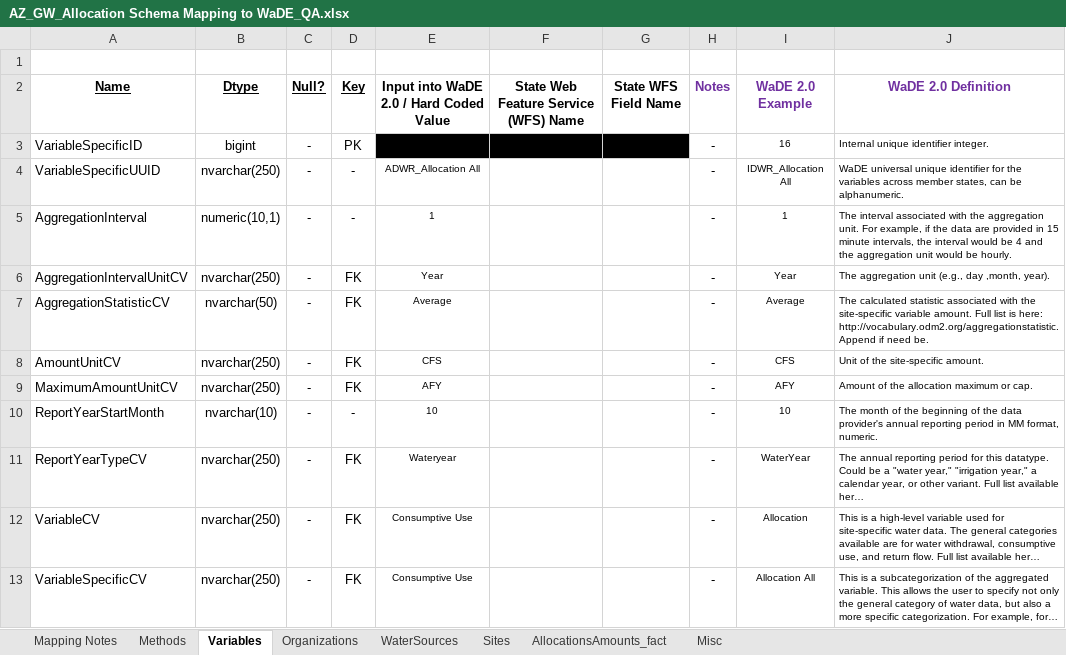
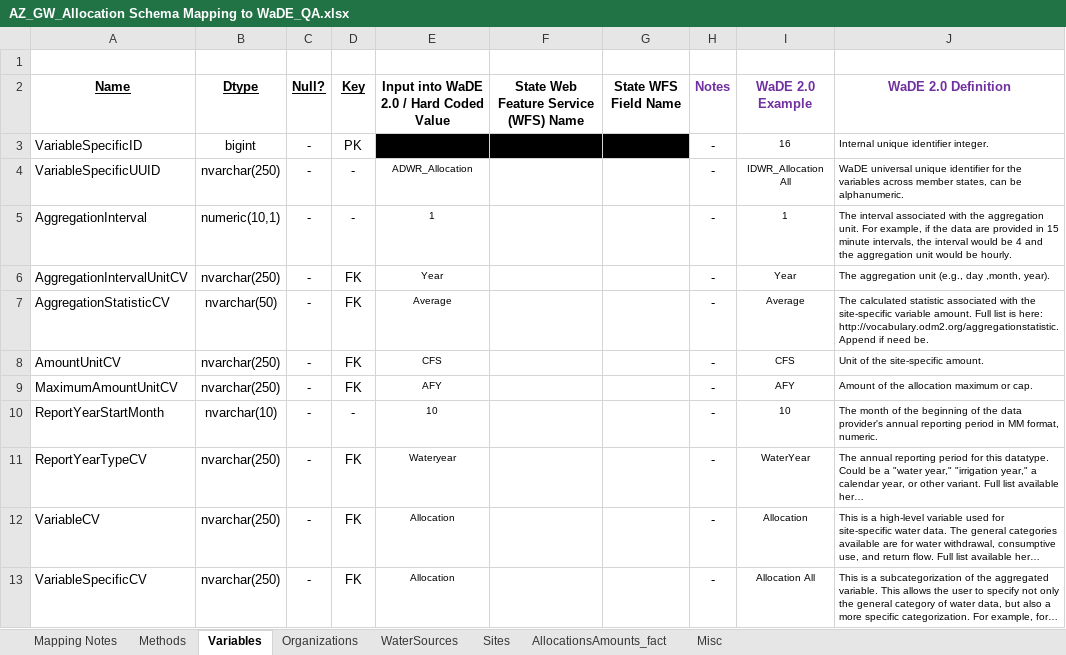
Before and after one commit to WSWCWaterDataExchange/MappingStatesDataToWaDE2.0, an Excel workbook: Arizona/WaterAllocation/AZ_GW_Allocation Schema Mapping to WaDE_QA.xlsx, sheet Variables, drawn as a sheet; long unchanged cells end in …; values as stored, in another font and other column widths than the file's, no borders; the diff names each change by its address in the sheet, - before the commit and + after, or states it on an @@ line.

Commit message:
AZwr update.
AZwr update.  New m-m relationship between sites and water sources.  Moved source data to Google Drive.  Updated readme.

```diff
--- a/Arizona/WaterAllocation/AZ_GW_Allocation Schema Mapping to WaDE_QA.xlsx (sheet Variables)
+++ b/Arizona/WaterAllocation/AZ_GW_Allocation Schema Mapping to WaDE_QA.xlsx (sheet Variables)
-E4: ADWR_Allocation All
+E4: ADWR_Allocation
-E12:E13: Consumptive Use
+E12:E13: Allocation
```
Also changed, not shown: 52 other files.
